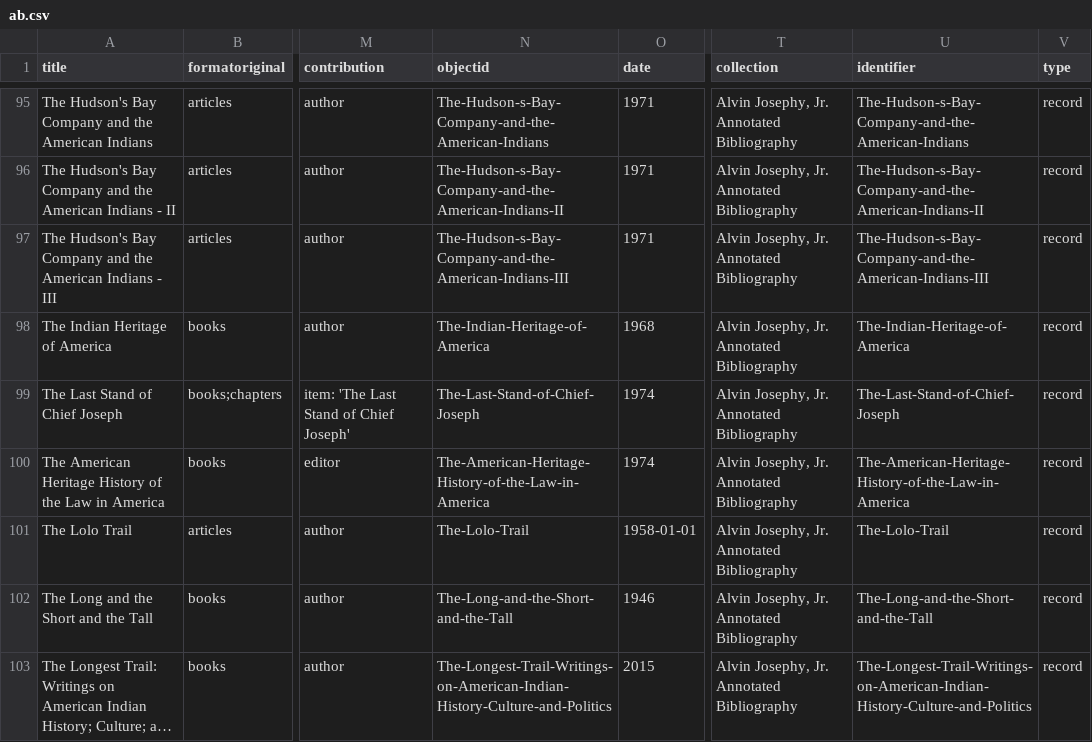
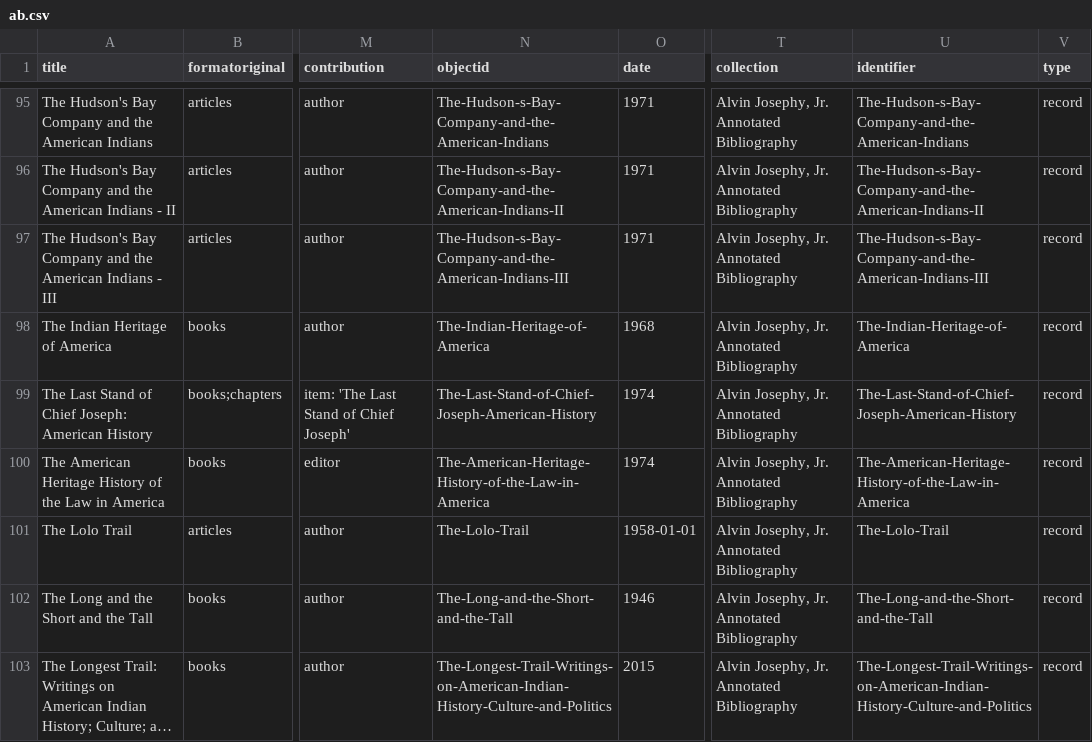
Before and after one commit to josephylibrary/annotatedjosephy, a CSV file: _data/ab.csv, drawn as a sheet; only a part is shown, gaps mark what is left out; long unchanged cells end in …; the diff covers the shown part only; the diff names each change by its address in the sheet, - before the commit and + after, or states it on an @@ line.

Commit message:
Update ab.csv
Removed all double entries, gave accurate double entries different titles

```diff
--- a/_data/ab.csv
+++ b/_data/ab.csv
-A99 (title): The Last Stand of Chief Joseph
+A99 (title): The Last Stand of Chief Joseph: American History
-N99 (objectid): The-Last-Stand-of-Chief-Joseph
+N99 (objectid): The-Last-Stand-of-Chief-Joseph-American-History
-U99 (identifier): The-Last-Stand-of-Chief-Joseph
+U99 (identifier): The-Last-Stand-of-Chief-Joseph-American-History
```
Also changed, not shown: 4 removed rows and 45 edited cells elsewhere in this file.
